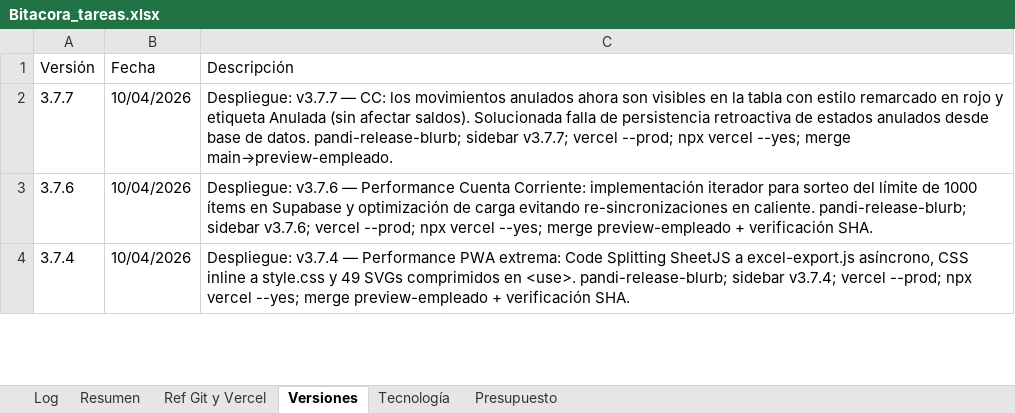
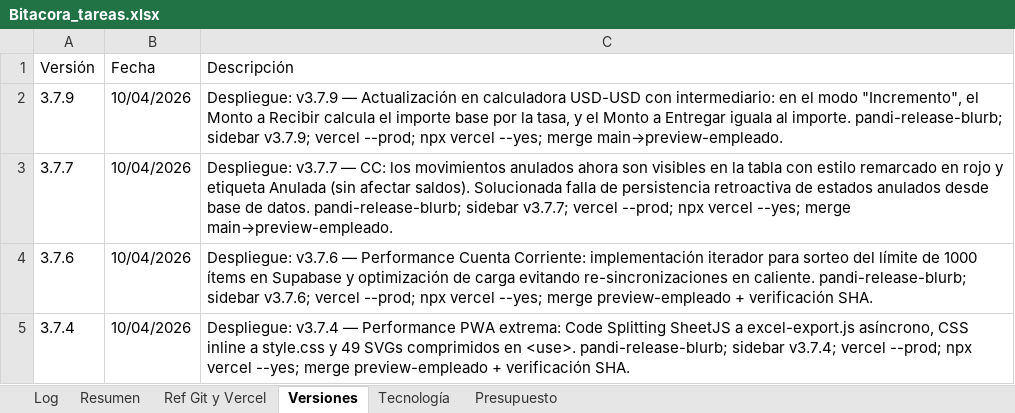
Before and after one commit to lucasbustosmartin-coder/pandy, an Excel workbook: Bitacora_tareas.xlsx, sheet Versiones, drawn as a sheet; only a part is shown; values as stored, in another font and other column widths than the file's, no borders; the diff names each change by its address in the sheet, - before the commit and + after, or states it on an @@ line.

Commit message:
v3.7.9: Registro de bitácora y despliegue

```diff
--- a/Bitacora_tareas.xlsx (sheet Versiones)
+++ b/Bitacora_tareas.xlsx (sheet Versiones)
+row 2: 3.7.9 | 10/04/2026 | Despliegue: v3.7.9 — Actualización en calculadora USD-USD con intermediario: en el modo "Incremento", el Monto a Recibir calcula el importe base por la tasa, y el Monto a Entregar iguala al importe. pandi-release-blurb; sidebar v3.7.9; vercel --prod; npx vercel --yes; merge main→preview-empleado.
```
Also changed, not shown: sheet Log, 1 other file.
